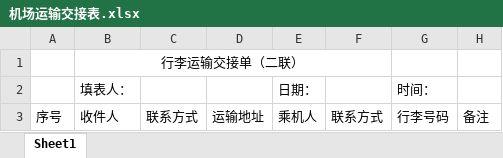
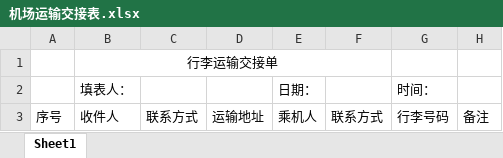
Before and after one commit to jhz-wangxiang/wangxx-, an Excel workbook: src/main/resources/xls/机场运输交接表.xlsx, sheet Sheet1, drawn as a sheet; values as stored, in another font and other column widths than the file's, no borders; conditional formats not drawn; the diff names each change by its address in the sheet, - before the commit and + after, or states it on an @@ line.

```diff
--- a/src/main/resources/xls/机场运输交接表.xlsx (sheet Sheet1)
+++ b/src/main/resources/xls/机场运输交接表.xlsx (sheet Sheet1)
-B1: 行李运输交接单（二联）
+B1: 行李运输交接单
```
Also changed, not shown: src/main/resources/xls/送货表调度.xlsx, 2 other files.
